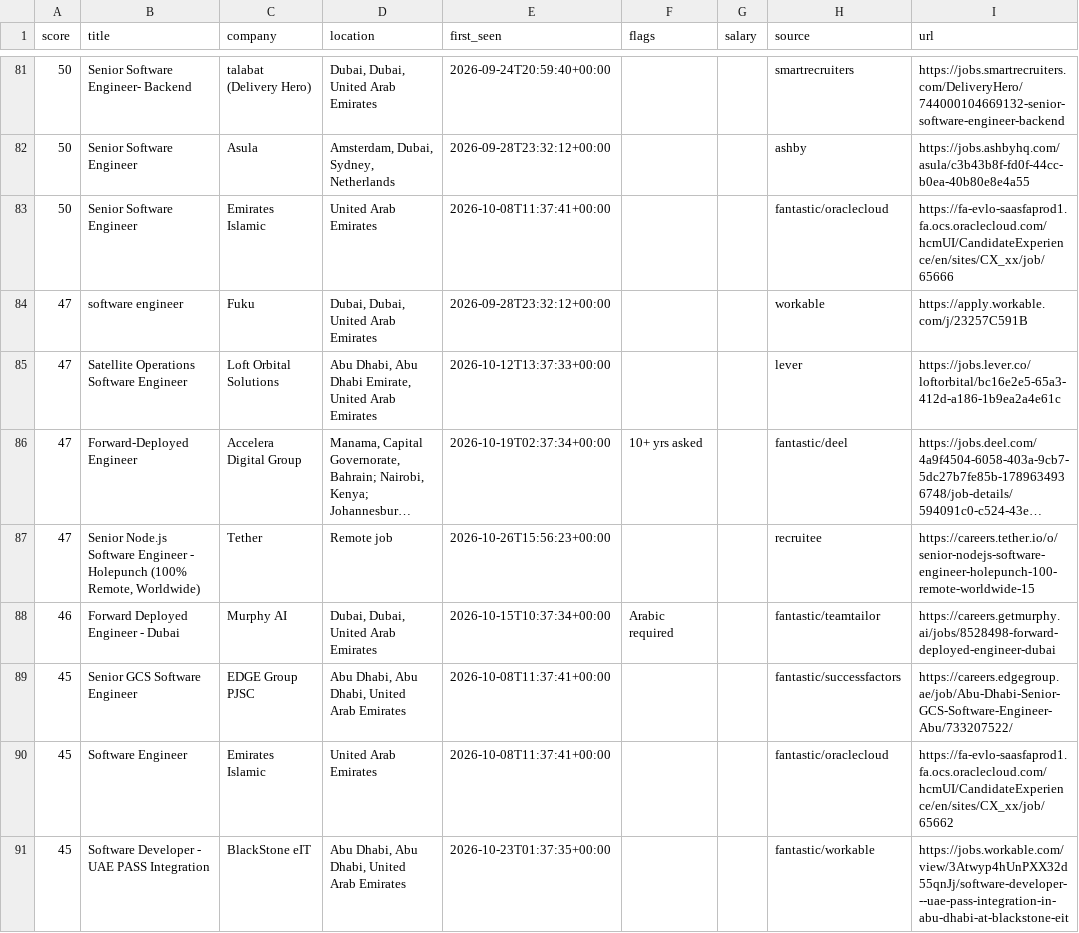
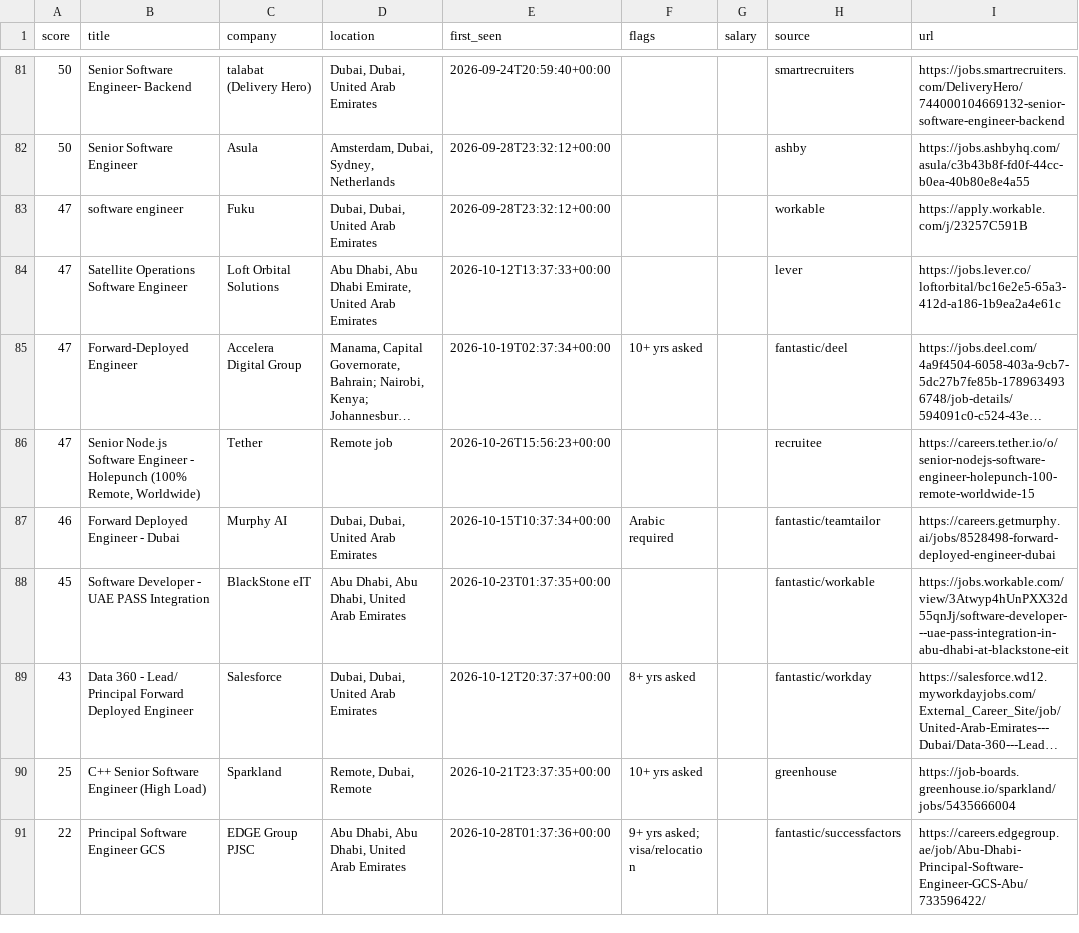
Before and after one commit to hafiz-hilalhumaid/uae-job-radar, a CSV file: data/matches.csv, drawn as a sheet; only a part is shown, gaps mark what is left out; the shorter side is filled out with more unchanged rows; long unchanged cells end in ….

```diff
--- a/data/matches.csv
+++ b/data/matches.csv
@@ -82,3 +82,2 @@ score,title,company,location,first_seen,flags,salary,source,url
 50,Senior Software Engineer,Asula,"Amsterdam, Dubai, Sydney, Netherlands",2026-09-28T23:32:12+00:00,,,ashby,https://jobs.ashbyhq.com/asula/c3b43b8f-fd0f-44cc-b0ea-40b80e8e4a55
-50,Senior Software Engineer,Emirates Islamic,United Arab Emirates,2026-10-08T11:37:41+00:00,,,fantastic/oraclecloud,https://fa-evlo-saasfaprod1.fa.ocs.oraclecloud.com/hcmUI/CandidateExperience/en/sites/CX_xx/job/65666
 47,software engineer,Fuku,"Dubai, Dubai, United Arab Emirates",2026-09-28T23:32:12+00:00,,,workable,https://apply.workable.com/j/23257C591B
@@ -88,4 +87,2 @@ score,title,company,location,first_seen,flags,salary,source,url
 46,Forward Deployed Engineer - Dubai,Murphy AI,"Dubai, Dubai, United Arab Emirates",2026-10-15T10:37:34+00:00,Arabic required,,fantastic/teamtailor,https://careers.getmurphy.ai/jobs/8528498-forward-deployed-engineer-dubai
-45,Senior GCS Software Engineer,EDGE Group PJSC,"Abu Dhabi, Abu Dhabi, United Arab Emirates",2026-10-08T11:37:41+00:00,,,fantastic/successfactors,https://careers.edgegroup.ae/job/Abu-Dhabi-Senior-GCS-Software-Engineer-Abu/733207522/
-45,Software Engineer,Emirates Islamic,United Arab Emirates,2026-10-08T11:37:41+00:00,,,fantastic/oraclecloud,https://fa-evlo-saasfaprod1.fa.ocs.oraclecloud.com/hcmUI/CandidateExperience/en/sites/CX_xx/job/65662
 45,Software Developer - UAE PASS Integration,BlackStone eIT,"Abu Dhabi, Abu Dhabi, United Arab Emirates",2026-10-23T01:37:35+00:00,,,fantastic/workable,https://jobs.workable.com/view/3Atwyp4hUnPXX32d55qnJj/software-developer---uae-pass-integration-in-abu-dhabi-at-blackstone-eit
```
Also changed, not shown: 3 other files.
